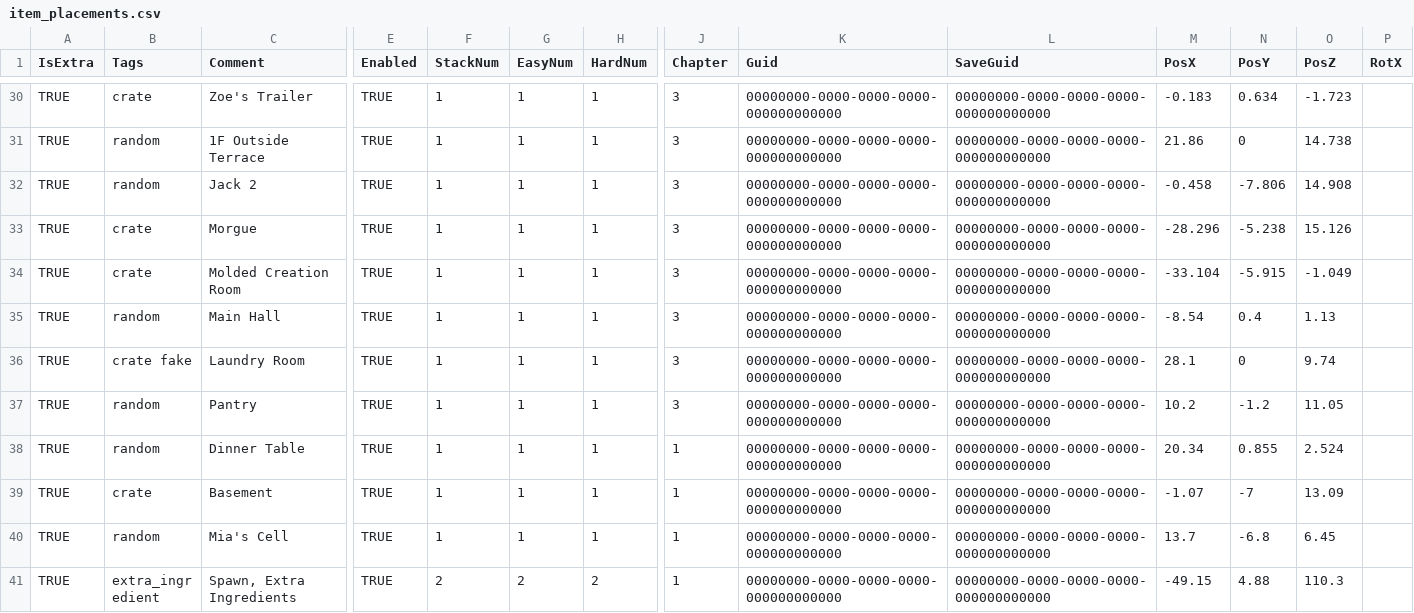
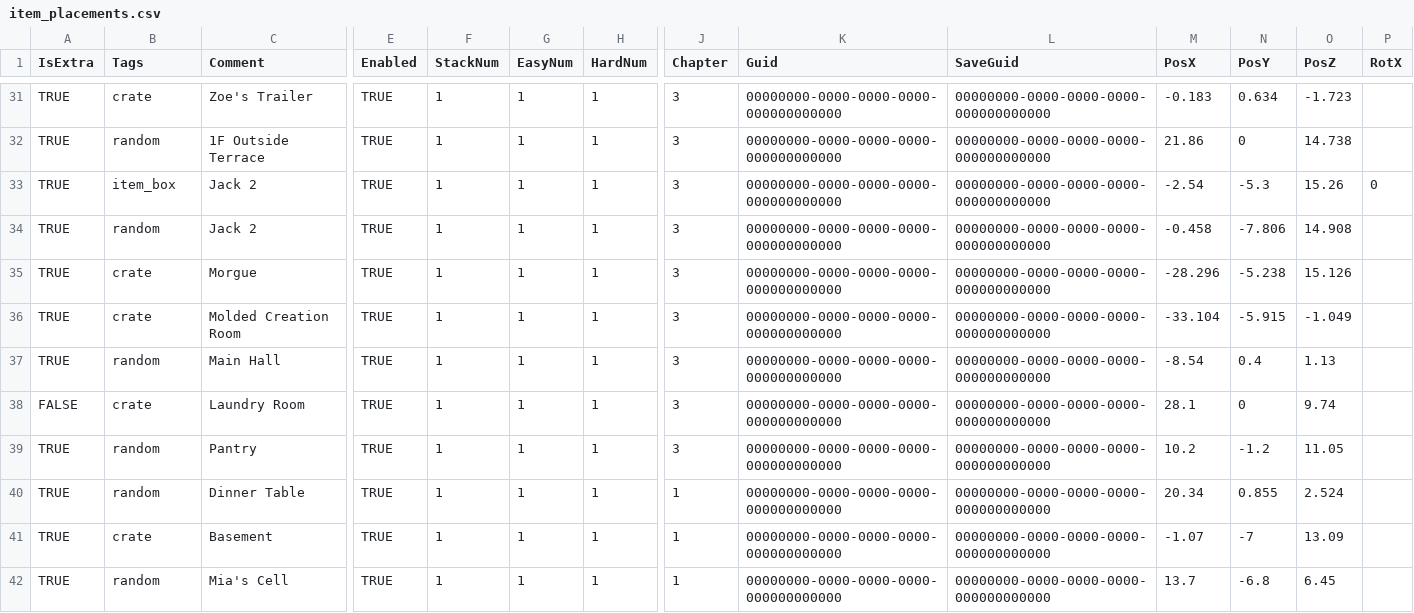
Before and after one commit to juliangrtz/re7, a CSV file: src/Biohazard.BioRand.RE7/_Data/item_placements.csv, drawn as a sheet; only a part is shown, gaps mark what is left out; the shorter side is filled out with more unchanged rows; addresses are those after the commit; rows hold the shown columns only; the diff covers the shown part only; the diff names each change by its address in the sheet, - before the commit and + after, or states it on an @@ line.

```diff
--- a/src/Biohazard.BioRand.RE7/_Data/item_placements.csv
+++ b/src/Biohazard.BioRand.RE7/_Data/item_placements.csv
+row 33: TRUE | item_box | Jack 2 | TRUE | 1 | 1 | 1 | 3 | 00000000-0000-0000-0000-000000000000 | 00000000-0000-0000-0000-000000000000 | -2.54 | -5.3 | 15.26 | 0
-A38 (IsExtra): TRUE
+A38 (IsExtra): FALSE
-B38 (Tags): crate fake
+B38 (Tags): crate
```
Also changed, not shown: 3 added rows and 18 edited cells elsewhere in this file, src/Biohazard.BioRand.RE7/_Data/extra_enemies.csv, src/Biohazard.BioRand.RE7/_Data/recipes.csv, 4 other files.
